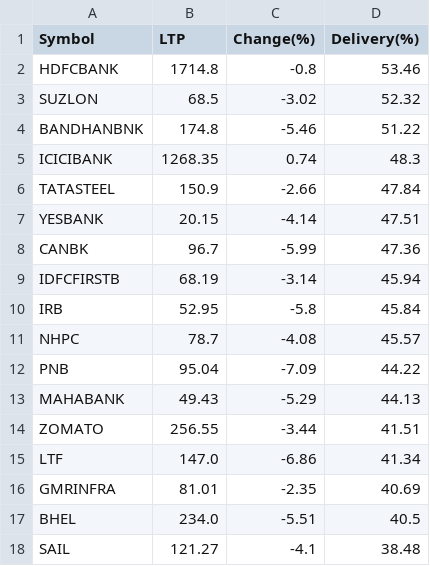
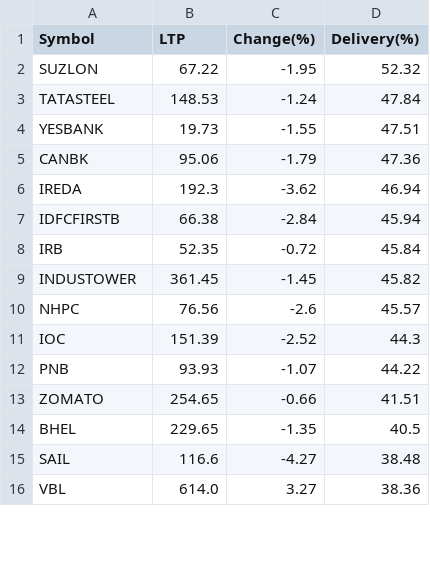
Before and after one commit to P0W/nse_indices, a CSV file: data/delivery_top_25/NIFTY_200.csv, drawn as a sheet; only a part is shown; the diff covers the shown part only.

```diff
--- a/data/delivery_top_25/NIFTY_200.csv
+++ b/data/delivery_top_25/NIFTY_200.csv
@@ -1,18 +1,16 @@
 Symbol,LTP,Change(%),Delivery(%)
-HDFCBANK,1714.8,-0.8,53.46
-SUZLON,68.5,-3.02,52.32
-BANDHANBNK,174.8,-5.46,51.22
-ICICIBANK,1268.35,0.74,48.3
-TATASTEEL,150.9,-2.66,47.84
-YESBANK,20.15,-4.14,47.51
-CANBK,96.7,-5.99,47.36
-IDFCFIRSTB,68.19,-3.14,45.94
-IRB,52.95,-5.8,45.84
-NHPC,78.7,-4.08,45.57
-PNB,95.04,-7.09,44.22
-MAHABANK,49.43,-5.29,44.13
-ZOMATO,256.55,-3.44,41.51
-LTF,147.0,-6.86,41.34
-GMRINFRA,81.01,-2.35,40.69
-BHEL,234.0,-5.51,40.5
-SAIL,121.27,-4.1,38.48
+SUZLON,67.22,-1.95,52.32
+TATASTEEL,148.53,-1.24,47.84
+YESBANK,19.73,-1.55,47.51
+CANBK,95.06,-1.79,47.36
+IREDA,192.3,-3.62,46.94
+IDFCFIRSTB,66.38,-2.84,45.94
+IRB,52.35,-0.72,45.84
+INDUSTOWER,361.45,-1.45,45.82
+NHPC,76.56,-2.6,45.57
+IOC,151.39,-2.52,44.3
+PNB,93.93,-1.07,44.22
+ZOMATO,254.65,-0.66,41.51
+BHEL,229.65,-1.35,40.5
+SAIL,116.6,-4.27,38.48
+VBL,614.0,3.27,38.36
```
Also changed, not shown: 1 added row and 6 edited cells elsewhere in this file, data/delivery_top_25/ETF.csv, data/delivery_top_25/NIFTY_50.csv, 1 other file.
